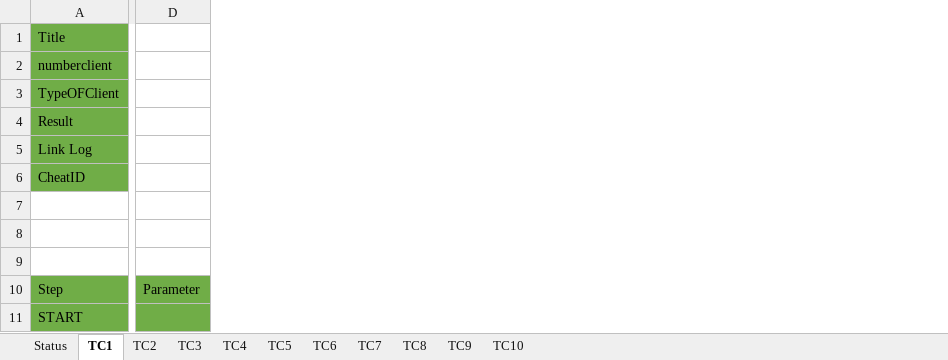
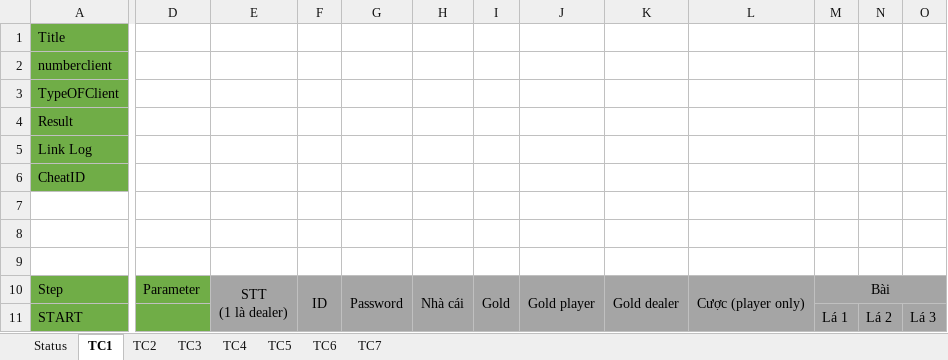
Before and after one commit to tzanlovely/Phongcv_lucky9_automation, an Excel workbook: ExcelFile/CalcGoldTest.xlsx, sheet TC1, drawn as a sheet; only a part is shown, gaps mark what is left out; values as stored, in another font and other column widths than the file's, no borders; removed rows and columns are numbered as before the commit, all else as after; ↵ is a line break in a cell; the diff covers the shown part only; the diff names each change by its address in the sheet, - before the commit and + after, or states it on an @@ line.

```diff
--- a/ExcelFile/CalcGoldTest.xlsx (sheet TC1)
+++ b/ExcelFile/CalcGoldTest.xlsx (sheet TC1)
-sheet tab: TC8
-sheet tab: TC9
-sheet tab: TC10
-column D, row 10: Parameter
+column D, row 10: Parameter
+column E, row 10: STT ↵ (1 là dealer)
+column F, row 10: ID
+column G, row 10: Password
+column H, row 10: Nhà cái
+column I, row 10: Gold
+column J, row 10: Gold player
+column K, row 10: Gold dealer
+column L, row 10: Cược (player only)
+column M, rows 10-11: Bài | Lá 1
+column N, row 11: Lá 2
+column O, row 11: Lá 3
```
Also changed, not shown: 17 added rows, 17 added columns, 3 edited cells and row numbers in column A elsewhere in this sheet, sheet TC7, sheet TC5, sheet TC6, sheet TC4, sheet Status, sheet TC2, 1 more sheet, ExcelFile/ChannelTestCase.xlsx, 8 other files.
